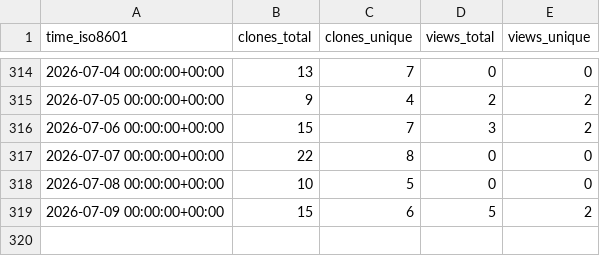
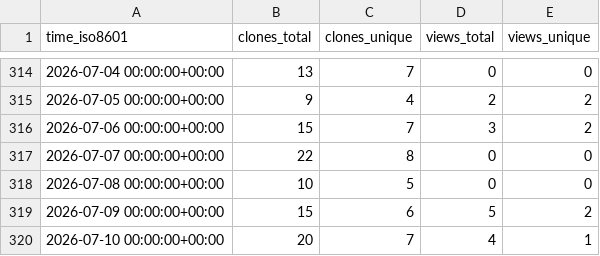
Before and after one commit to edanya-uma/Tsunami-HySEA, a CSV file: edanya-uma/Tsunami-HySEA/ghrs-data/views_clones_aggregate.csv, drawn as a sheet; only a part is shown, gaps mark what is left out; the diff names each change by its address in the sheet, - before the commit and + after, or states it on an @@ line.

```diff
--- a/edanya-uma/Tsunami-HySEA/ghrs-data/views_clones_aggregate.csv
+++ b/edanya-uma/Tsunami-HySEA/ghrs-data/views_clones_aggregate.csv
+row 320: 2026-07-10 00:00:00+00:00 | 20 | 7 | 4 | 1
```
Also changed, not shown: 1 other file.
